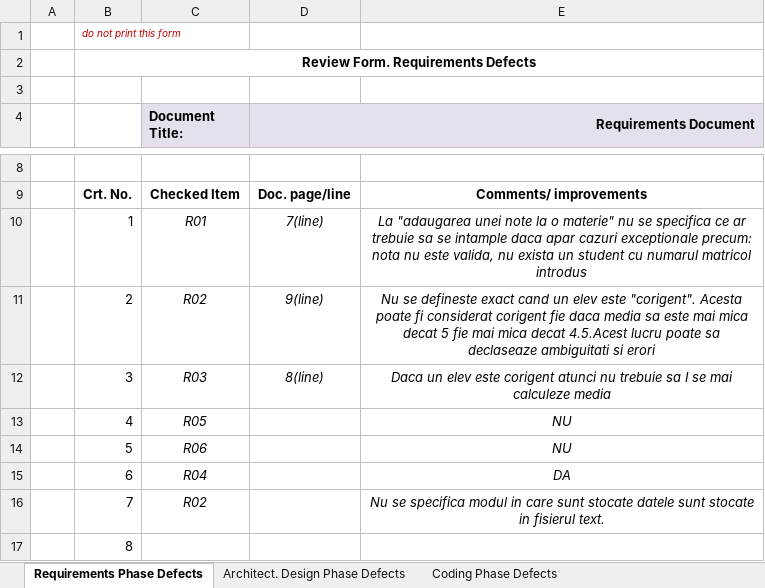
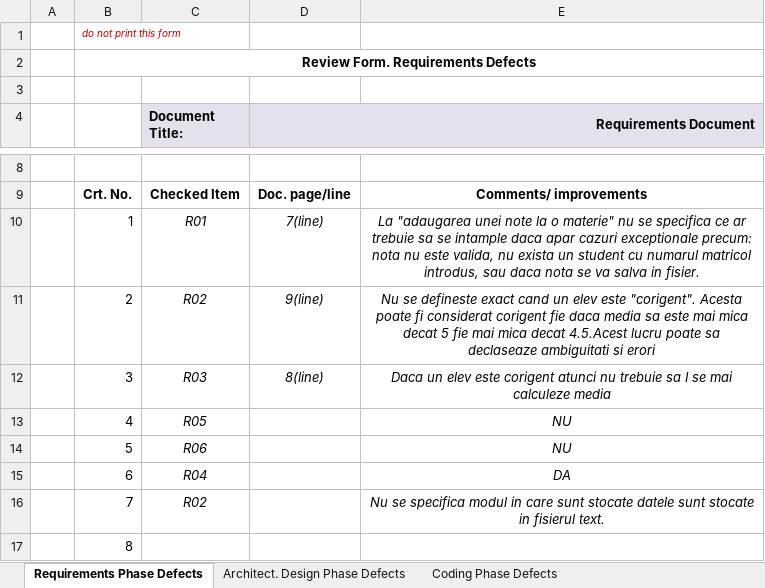
Before and after one commit to edionu97/oeir2161, an Excel workbook: Docs/Lab01/Lab01_ReviewReport.xlsx, sheet Requirements Phase Defects, drawn as a sheet; only a part is shown, gaps mark what is left out; values as stored, in another font and other column widths than the file's, no borders; the diff names each change by its address in the sheet, - before the commit and + after, or states it on an @@ line.

```diff
--- a/Docs/Lab01/Lab01_ReviewReport.xlsx (sheet Requirements Phase Defects)
+++ b/Docs/Lab01/Lab01_ReviewReport.xlsx (sheet Requirements Phase Defects)
-E10: …numarul matricol introdus
+E10: …numarul matricol introdus, sau daca nota se va salva in fisier.
```
Also changed, not shown: sheet Coding Phase Defects, sheet Architect. Design Phase Defects, formulas that keep their value, 23 other files.
